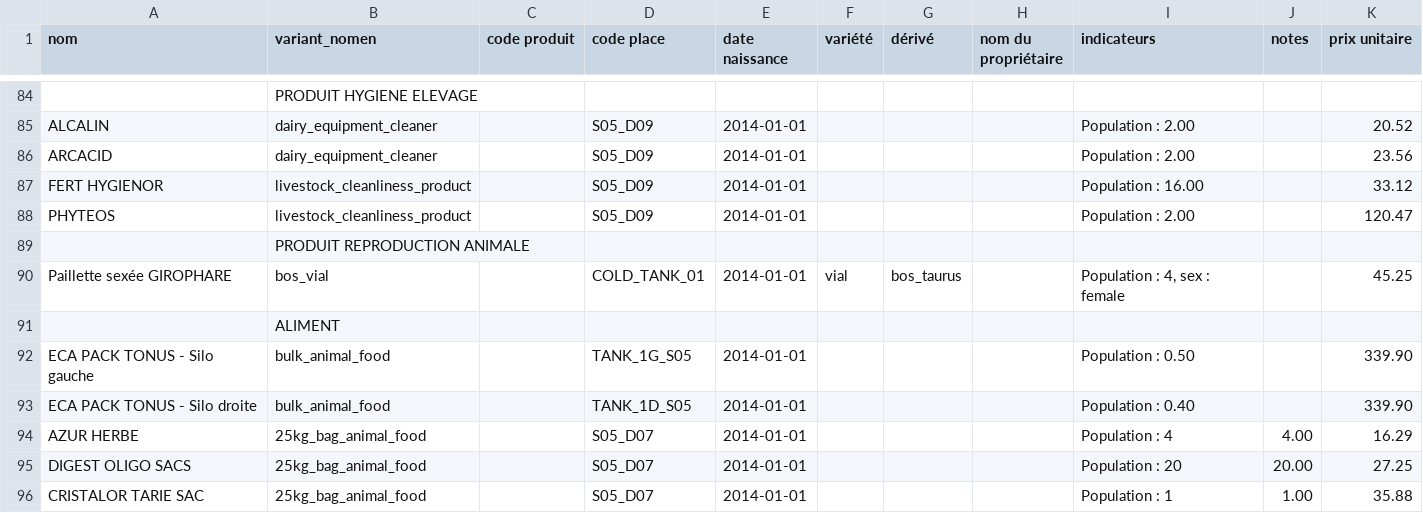
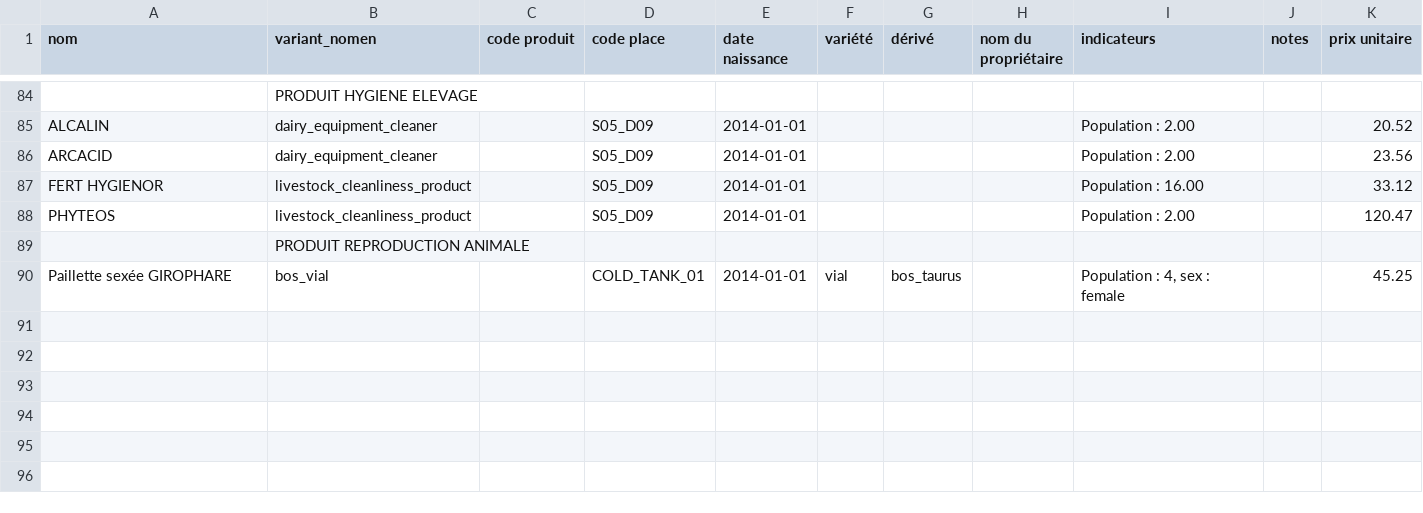
Before and after one commit to ekylibre/first_run-demo, a CSV file: alamano/matters.csv, drawn as a sheet; only a part is shown, gaps mark what is left out; the diff covers the shown part only; the diff names each change by its address in the sheet, - before the commit and + after, or states it on an @@ line.

Commit message:
Fix two dataset to match with Eky core.

```diff
--- a/alamano/matters.csv
+++ b/alamano/matters.csv
-row 91:  | ALIMENT
-row 92: ECA PACK TONUS - Silo gauche | bulk_animal_food |  | TANK_1G_S05 | 2014-01-01 |  |  |  | Population : 0.50 |  | 339.90
-row 93: ECA PACK TONUS - Silo droite | bulk_animal_food |  | TANK_1D_S05 | 2014-01-01 |  |  |  | Population : 0.40 |  | 339.90
-row 94: AZUR HERBE | 25kg_bag_animal_food |  | S05_D07 | 2014-01-01 |  |  |  | Population : 4 | 4.00 | 16.29
-row 95: DIGEST OLIGO SACS | 25kg_bag_animal_food |  | S05_D07 | 2014-01-01 |  |  |  | Population : 20 | 20.00 | 27.25
-row 96: CRISTALOR TARIE SAC | 25kg_bag_animal_food |  | S05_D07 | 2014-01-01 |  |  |  | Population : 1 | 1.00 | 35.88
```
Also changed, not shown: 5 removed rows and 8 edited cells elsewhere in this file, 1 other file.
